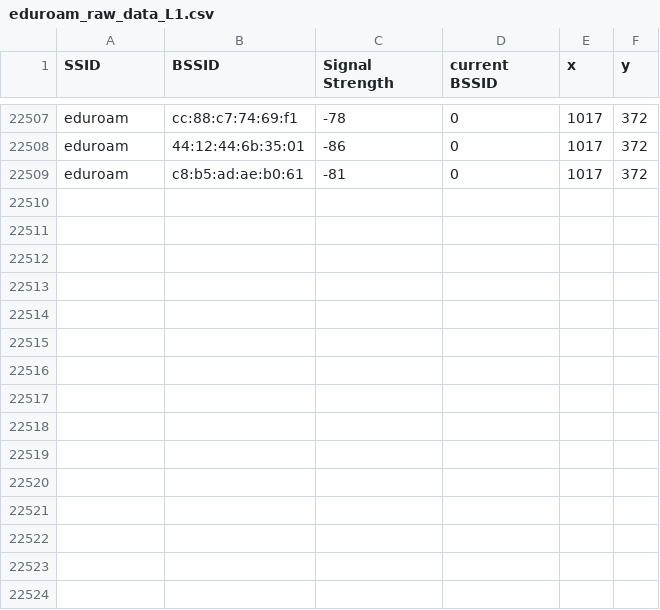
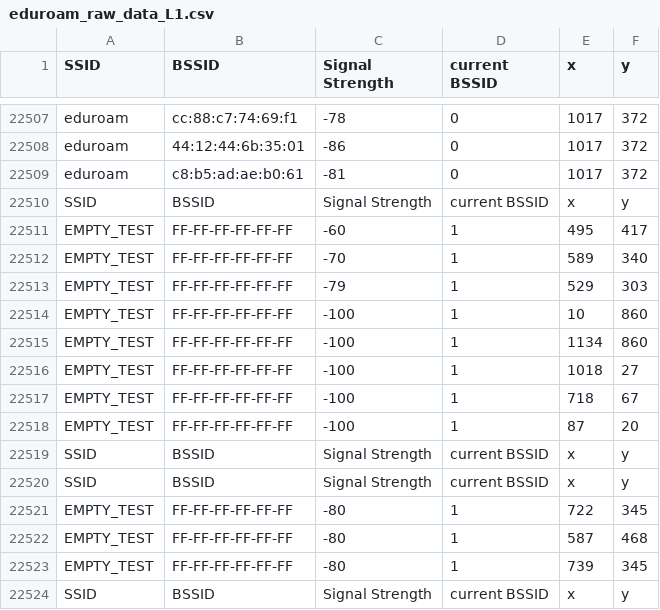
Before and after one commit to Everloom-129/CS438_Communication_Networks_Hub, a CSV file: mini_project/Tool/raw_data/eduroam_raw_data_L1.csv, drawn as a sheet; only a part is shown, gaps mark what is left out; the diff names each change by its address in the sheet, - before the commit and + after, or states it on an @@ line.

```diff
--- a/mini_project/Tool/raw_data/eduroam_raw_data_L1.csv
+++ b/mini_project/Tool/raw_data/eduroam_raw_data_L1.csv
+row 22510: SSID | BSSID | Signal Strength | current BSSID | x | y
+row 22511: EMPTY_TEST | FF-FF-FF-FF-FF-FF | -60 | 1 | 495 | 417
+row 22512: EMPTY_TEST | FF-FF-FF-FF-FF-FF | -70 | 1 | 589 | 340
+row 22513: EMPTY_TEST | FF-FF-FF-FF-FF-FF | -79 | 1 | 529 | 303
+row 22514: EMPTY_TEST | FF-FF-FF-FF-FF-FF | -100 | 1 | 10 | 860
+row 22515: EMPTY_TEST | FF-FF-FF-FF-FF-FF | -100 | 1 | 1134 | 860
+row 22516: EMPTY_TEST | FF-FF-FF-FF-FF-FF | -100 | 1 | 1018 | 27
+row 22517: EMPTY_TEST | FF-FF-FF-FF-FF-FF | -100 | 1 | 718 | 67
+row 22518: EMPTY_TEST | FF-FF-FF-FF-FF-FF | -100 | 1 | 87 | 20
+row 22519: SSID | BSSID | Signal Strength | current BSSID | x | y
+row 22520: SSID | BSSID | Signal Strength | current BSSID | x | y
+row 22521: EMPTY_TEST | FF-FF-FF-FF-FF-FF | -80 | 1 | 722 | 345
+row 22522: EMPTY_TEST | FF-FF-FF-FF-FF-FF | -80 | 1 | 587 | 468
+row 22523: EMPTY_TEST | FF-FF-FF-FF-FF-FF | -80 | 1 | 739 | 345
+row 22524: SSID | BSSID | Signal Strength | current BSSID | x | y
```
Also changed, not shown: 6 other files.
